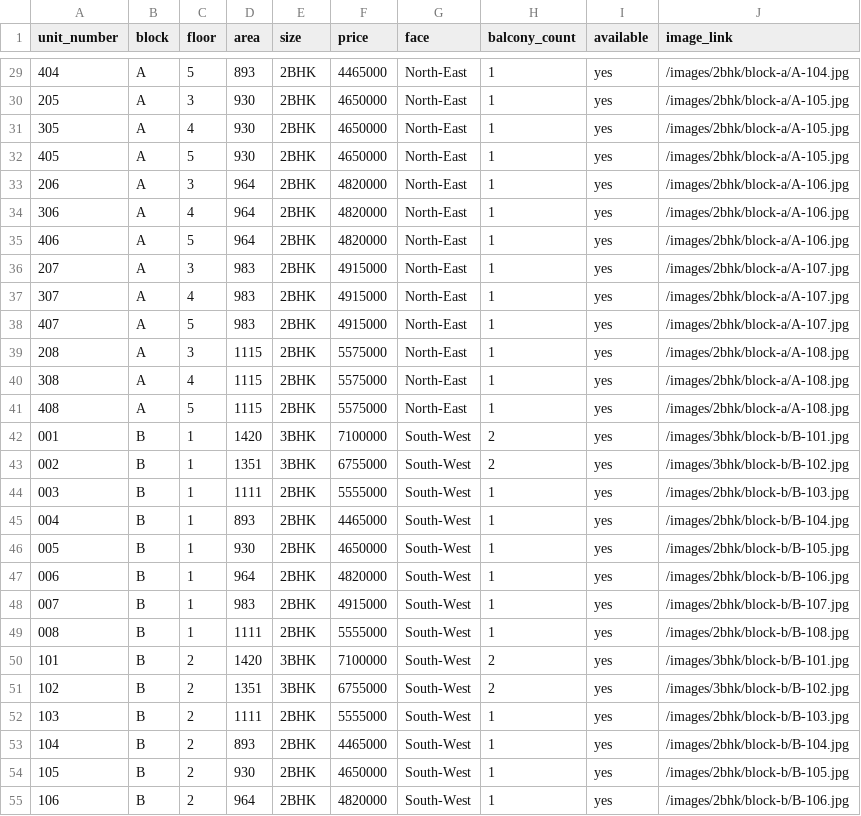
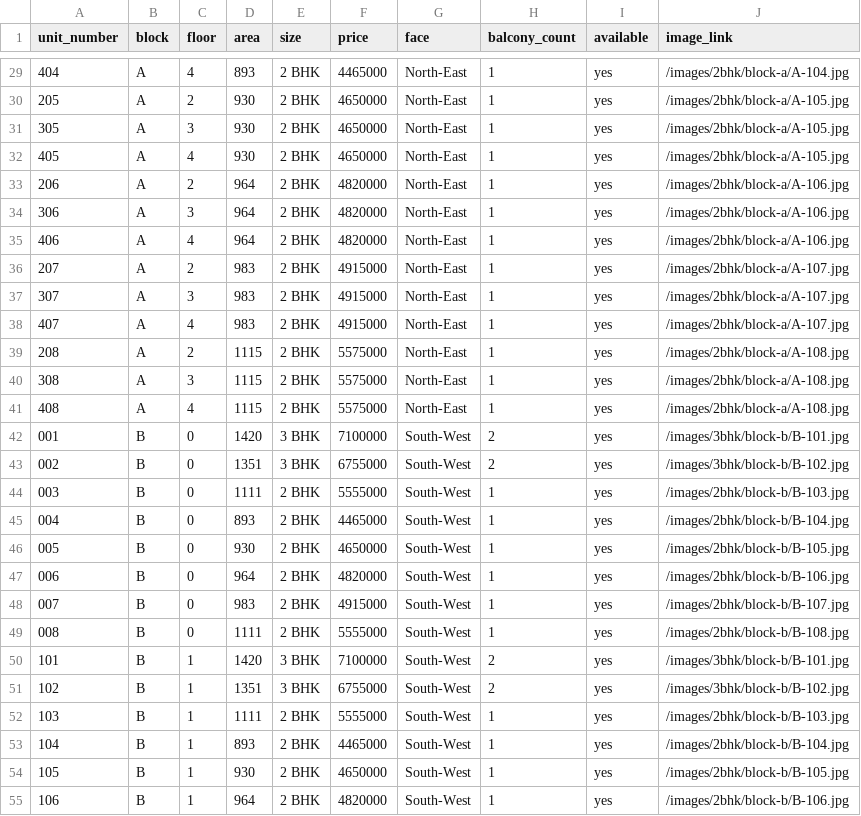
Before and after one commit to praveenbethapudi/milestone-builders, a CSV file: client/src/lib/units.csv, drawn as a sheet; only a part is shown, gaps mark what is left out; the diff covers the shown part only.

```diff
--- a/client/src/lib/units.csv
+++ b/client/src/lib/units.csv
@@ -29,27 +29,27 @@ unit_number,block,floor,area,size,price,face,balcony_count,available,image_link
-"404",A,5,893,"2BHK",4465000,North-East,1,yes,/images/2bhk/block-a/A-104.jpg
-"205",A,3,930,"2BHK",4650000,North-East,1,yes,/images/2bhk/block-a/A-105.jpg
-"305",A,4,930,"2BHK",4650000,North-East,1,yes,/images/2bhk/block-a/A-105.jpg
-"405",A,5,930,"2BHK",4650000,North-East,1,yes,/images/2bhk/block-a/A-105.jpg
-"206",A,3,964,"2BHK",4820000,North-East,1,yes,/images/2bhk/block-a/A-106.jpg
-"306",A,4,964,"2BHK",4820000,North-East,1,yes,/images/2bhk/block-a/A-106.jpg
-"406",A,5,964,"2BHK",4820000,North-East,1,yes,/images/2bhk/block-a/A-106.jpg
-"207",A,3,983,"2BHK",4915000,North-East,1,yes,/images/2bhk/block-a/A-107.jpg
-"307",A,4,983,"2BHK",4915000,North-East,1,yes,/images/2bhk/block-a/A-107.jpg
-"407",A,5,983,"2BHK",4915000,North-East,1,yes,/images/2bhk/block-a/A-107.jpg
-"208",A,3,1115,"2BHK",5575000,North-East,1,yes,/images/2bhk/block-a/A-108.jpg
-"308",A,4,1115,"2BHK",5575000,North-East,1,yes,/images/2bhk/block-a/A-108.jpg
-"408",A,5,1115,"2BHK",5575000,North-East,1,yes,/images/2bhk/block-a/A-108.jpg
-"001",B,1,1420,"3BHK",7100000,South-West,2,yes,/images/3bhk/block-b/B-101.jpg
-"002",B,1,1351,"3BHK",6755000,South-West,2,yes,/images/3bhk/block-b/B-102.jpg
-"003",B,1,1111,"2BHK",5555000,South-West,1,yes,/images/2bhk/block-b/B-103.jpg
-"004",B,1,893,"2BHK",4465000,South-West,1,yes,/images/2bhk/block-b/B-104.jpg
-"005",B,1,930,"2BHK",4650000,South-West,1,yes,/images/2bhk/block-b/B-105.jpg
-"006",B,1,964,"2BHK",4820000,South-West,1,yes,/images/2bhk/block-b/B-106.jpg
-"007",B,1,983,"2BHK",4915000,South-West,1,yes,/images/2bhk/block-b/B-107.jpg
-"008",B,1,1111,"2BHK",5555000,South-West,1,yes,/images/2bhk/block-b/B-108.jpg
-"101",B,2,1420,"3BHK",7100000,South-West,2,yes,/images/3bhk/block-b/B-101.jpg
-"102",B,2,1351,"3BHK",6755000,South-West,2,yes,/images/3bhk/block-b/B-102.jpg
-"103",B,2,1111,"2BHK",5555000,South-West,1,yes,/images/2bhk/block-b/B-103.jpg
-"104",B,2,893,"2BHK",4465000,South-West,1,yes,/images/2bhk/block-b/B-104.jpg
-"105",B,2,930,"2BHK",4650000,South-West,1,yes,/images/2bhk/block-b/B-105.jpg
-"106",B,2,964,"2BHK",4820000,South-West,1,yes,/images/2bhk/block-b/B-106.jpg
+404,A,4,893,2 BHK,4465000,North-East,1,yes,/images/2bhk/block-a/A-104.jpg
+205,A,2,930,2 BHK,4650000,North-East,1,yes,/images/2bhk/block-a/A-105.jpg
+305,A,3,930,2 BHK,4650000,North-East,1,yes,/images/2bhk/block-a/A-105.jpg
+405,A,4,930,2 BHK,4650000,North-East,1,yes,/images/2bhk/block-a/A-105.jpg
+206,A,2,964,2 BHK,4820000,North-East,1,yes,/images/2bhk/block-a/A-106.jpg
+306,A,3,964,2 BHK,4820000,North-East,1,yes,/images/2bhk/block-a/A-106.jpg
+406,A,4,964,2 BHK,4820000,North-East,1,yes,/images/2bhk/block-a/A-106.jpg
+207,A,2,983,2 BHK,4915000,North-East,1,yes,/images/2bhk/block-a/A-107.jpg
+307,A,3,983,2 BHK,4915000,North-East,1,yes,/images/2bhk/block-a/A-107.jpg
+407,A,4,983,2 BHK,4915000,North-East,1,yes,/images/2bhk/block-a/A-107.jpg
+208,A,2,1115,2 BHK,5575000,North-East,1,yes,/images/2bhk/block-a/A-108.jpg
+308,A,3,1115,2 BHK,5575000,North-East,1,yes,/images/2bhk/block-a/A-108.jpg
+408,A,4,1115,2 BHK,5575000,North-East,1,yes,/images/2bhk/block-a/A-108.jpg
+001,B,0,1420,3 BHK,7100000,South-West,2,yes,/images/3bhk/block-b/B-101.jpg
+002,B,0,1351,3 BHK,6755000,South-West,2,yes,/images/3bhk/block-b/B-102.jpg
+003,B,0,1111,2 BHK,5555000,South-West,1,yes,/images/2bhk/block-b/B-103.jpg
+004,B,0,893,2 BHK,4465000,South-West,1,yes,/images/2bhk/block-b/B-104.jpg
+005,B,0,930,2 BHK,4650000,South-West,1,yes,/images/2bhk/block-b/B-105.jpg
+006,B,0,964,2 BHK,4820000,South-West,1,yes,/images/2bhk/block-b/B-106.jpg
+007,B,0,983,2 BHK,4915000,South-West,1,yes,/images/2bhk/block-b/B-107.jpg
+008,B,0,1111,2 BHK,5555000,South-West,1,yes,/images/2bhk/block-b/B-108.jpg
+101,B,1,1420,3 BHK,7100000,South-West,2,yes,/images/3bhk/block-b/B-101.jpg
+102,B,1,1351,3 BHK,6755000,South-West,2,yes,/images/3bhk/block-b/B-102.jpg
+103,B,1,1111,2 BHK,5555000,South-West,1,yes,/images/2bhk/block-b/B-103.jpg
+104,B,1,893,2 BHK,4465000,South-West,1,yes,/images/2bhk/block-b/B-104.jpg
+105,B,1,930,2 BHK,4650000,South-West,1,yes,/images/2bhk/block-b/B-105.jpg
+106,B,1,964,2 BHK,4820000,South-West,1,yes,/images/2bhk/block-b/B-106.jpg
```
Also changed, not shown: 106 edited cells elsewhere in this file, 1 other file.
